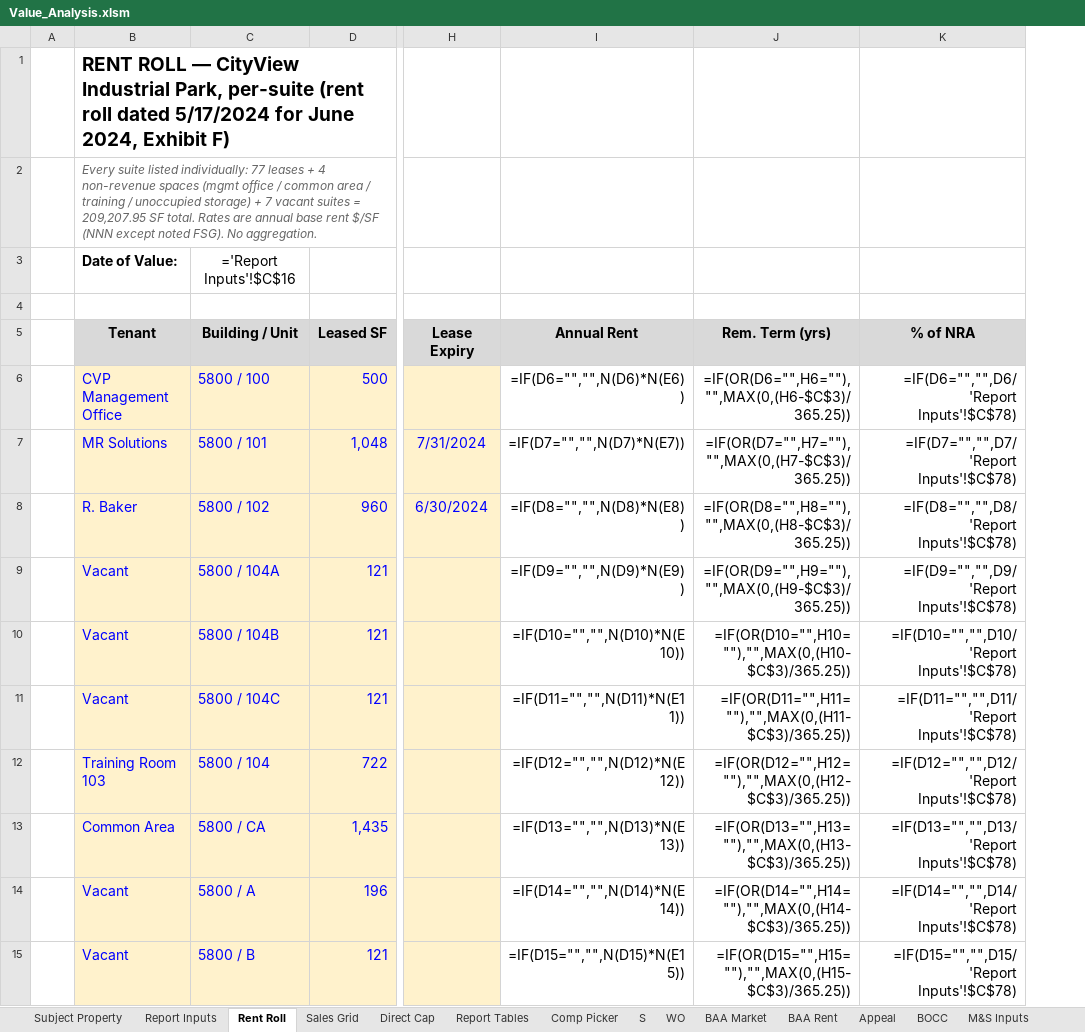
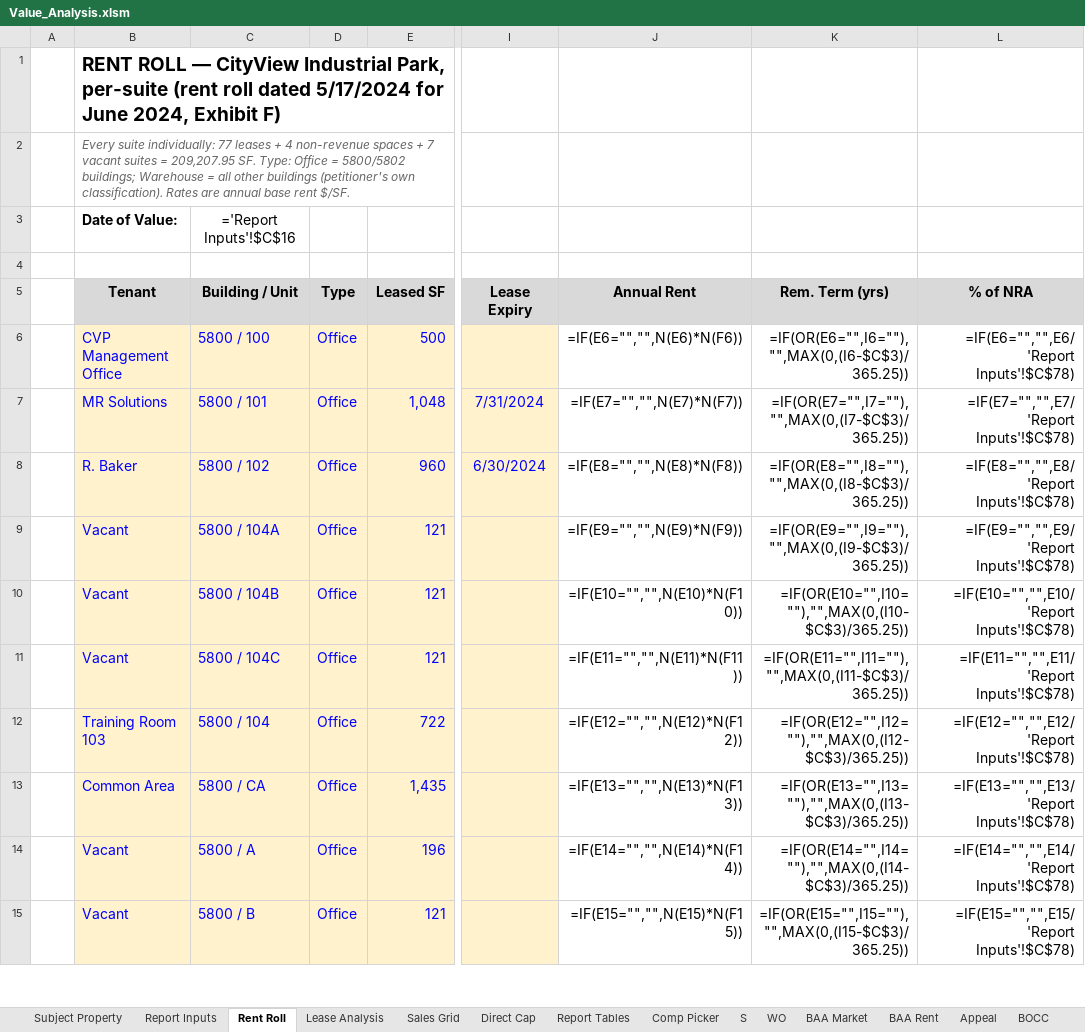
Before and after one commit to shaqnd/Workbook-Optimization-, an Excel workbook: Value_Analysis.xlsm, sheet Rent Roll, drawn as a sheet; only a part is shown, gaps mark what is left out; values as stored, in another font and other column widths than the file's, no borders; formulas without a stored value are shown as written; addresses are those after the commit; the diff covers the shown part only; the diff names each change by its address in the sheet, - before the commit and + after, or states it on an @@ line.

```diff
--- a/Value_Analysis.xlsm (sheet Rent Roll)
+++ b/Value_Analysis.xlsm (sheet Rent Roll)
+sheet tab: Lease Analysis
+column D (Type), rows 6-15: all Office
-B2 (Tenant): Every suite listed individually: 77 leases + 4 non-revenue spaces (mgmt office / common area / training / unoccupied storage) + 7 vacant suites = 209,207.95 SF total. Rates are annual base rent $/SF (NNN except noted FSG). No aggregation.
+B2 (Tenant): Every suite individually: 77 leases + 4 non-revenue spaces + 7 vacant suites = 209,207.95 SF. Type: Office = 5800/5802 buildings; Warehouse = all other buildings (petitioner's own classification). Rates are annual base rent $/SF.
-J6 (Annual Rent): =IF(D6="","",N(D6)*N(E6))
+J6 (Annual Rent): =IF(E6="","",N(E6)*N(F6))
-K6 (Rem. Term (yrs)): =IF(OR(D6="",H6=""),"",MAX(0,(H6-$C$3)/365.25))
+K6 (Rem. Term (yrs)): =IF(OR(E6="",I6=""),"",MAX(0,(I6-$C$3)/365.25))
-L6 (% of NRA): =IF(D6="","",D6/'Report Inputs'!$C$78)
+L6 (% of NRA): =IF(E6="","",E6/'Report Inputs'!$C$78)
-J7 (Annual Rent): =IF(D7="","",N(D7)*N(E7))
+J7 (Annual Rent): =IF(E7="","",N(E7)*N(F7))
-K7 (Rem. Term (yrs)): =IF(OR(D7="",H7=""),"",MAX(0,(H7-$C$3)/365.25))
+K7 (Rem. Term (yrs)): =IF(OR(E7="",I7=""),"",MAX(0,(I7-$C$3)/365.25))
-L7 (% of NRA): =IF(D7="","",D7/'Report Inputs'!$C$78)
+L7 (% of NRA): =IF(E7="","",E7/'Report Inputs'!$C$78)
-J8 (Annual Rent): =IF(D8="","",N(D8)*N(E8))
+J8 (Annual Rent): =IF(E8="","",N(E8)*N(F8))
-K8 (Rem. Term (yrs)): =IF(OR(D8="",H8=""),"",MAX(0,(H8-$C$3)/365.25))
+K8 (Rem. Term (yrs)): =IF(OR(E8="",I8=""),"",MAX(0,(I8-$C$3)/365.25))
-L8 (% of NRA): =IF(D8="","",D8/'Report Inputs'!$C$78)
+L8 (% of NRA): =IF(E8="","",E8/'Report Inputs'!$C$78)
-J9 (Annual Rent): =IF(D9="","",N(D9)*N(E9))
+J9 (Annual Rent): =IF(E9="","",N(E9)*N(F9))
-K9 (Rem. Term (yrs)): =IF(OR(D9="",H9=""),"",MAX(0,(H9-$C$3)/365.25))
+K9 (Rem. Term (yrs)): =IF(OR(E9="",I9=""),"",MAX(0,(I9-$C$3)/365.25))
-L9 (% of NRA): =IF(D9="","",D9/'Report Inputs'!$C$78)
+L9 (% of NRA): =IF(E9="","",E9/'Report Inputs'!$C$78)
-J10 (Annual Rent): =IF(D10="","",N(D10)*N(E10))
+J10 (Annual Rent): =IF(E10="","",N(E10)*N(F10))
-K10 (Rem. Term (yrs)): =IF(OR(D10="",H10=""),"",MAX(0,(H10-$C$3)/365.25))
+K10 (Rem. Term (yrs)): =IF(OR(E10="",I10=""),"",MAX(0,(I10-$C$3)/365.25))
-L10 (% of NRA): =IF(D10="","",D10/'Report Inputs'!$C$78)
+L10 (% of NRA): =IF(E10="","",E10/'Report Inputs'!$C$78)
-J11 (Annual Rent): =IF(D11="","",N(D11)*N(E11))
+J11 (Annual Rent): =IF(E11="","",N(E11)*N(F11))
-K11 (Rem. Term (yrs)): =IF(OR(D11="",H11=""),"",MAX(0,(H11-$C$3)/365.25))
+K11 (Rem. Term (yrs)): =IF(OR(E11="",I11=""),"",MAX(0,(I11-$C$3)/365.25))
-L11 (% of NRA): =IF(D11="","",D11/'Report Inputs'!$C$78)
+L11 (% of NRA): =IF(E11="","",E11/'Report Inputs'!$C$78)
-J12 (Annual Rent): =IF(D12="","",N(D12)*N(E12))
+J12 (Annual Rent): =IF(E12="","",N(E12)*N(F12))
-K12 (Rem. Term (yrs)): =IF(OR(D12="",H12=""),"",MAX(0,(H12-$C$3)/365.25))
+K12 (Rem. Term (yrs)): =IF(OR(E12="",I12=""),"",MAX(0,(I12-$C$3)/365.25))
-L12 (% of NRA): =IF(D12="","",D12/'Report Inputs'!$C$78)
+L12 (% of NRA): =IF(E12="","",E12/'Report Inputs'!$C$78)
-J13 (Annual Rent): =IF(D13="","",N(D13)*N(E13))
+J13 (Annual Rent): =IF(E13="","",N(E13)*N(F13))
-K13 (Rem. Term (yrs)): =IF(OR(D13="",H13=""),"",MAX(0,(H13-$C$3)/365.25))
+K13 (Rem. Term (yrs)): =IF(OR(E13="",I13=""),"",MAX(0,(I13-$C$3)/365.25))
-L13 (% of NRA): =IF(D13="","",D13/'Report Inputs'!$C$78)
+L13 (% of NRA): =IF(E13="","",E13/'Report Inputs'!$C$78)
-J14 (Annual Rent): =IF(D14="","",N(D14)*N(E14))
+J14 (Annual Rent): =IF(E14="","",N(E14)*N(F14))
-K14 (Rem. Term (yrs)): =IF(OR(D14="",H14=""),"",MAX(0,(H14-$C$3)/365.25))
+K14 (Rem. Term (yrs)): =IF(OR(E14="",I14=""),"",MAX(0,(I14-$C$3)/365.25))
-L14 (% of NRA): =IF(D14="","",D14/'Report Inputs'!$C$78)
+L14 (% of NRA): =IF(E14="","",E14/'Report Inputs'!$C$78)
-J15 (Annual Rent): =IF(D15="","",N(D15)*N(E15))
+J15 (Annual Rent): =IF(E15="","",N(E15)*N(F15))
-K15 (Rem. Term (yrs)): =IF(OR(D15="",H15=""),"",MAX(0,(H15-$C$3)/365.25))
+K15 (Rem. Term (yrs)): =IF(OR(E15="",I15=""),"",MAX(0,(I15-$C$3)/365.25))
-L15 (% of NRA): =IF(D15="","",D15/'Report Inputs'!$C$78)
+L15 (% of NRA): =IF(E15="","",E15/'Report Inputs'!$C$78)
```
Also changed, not shown: 254 edited cells elsewhere in this sheet, sheet Direct Cap.
